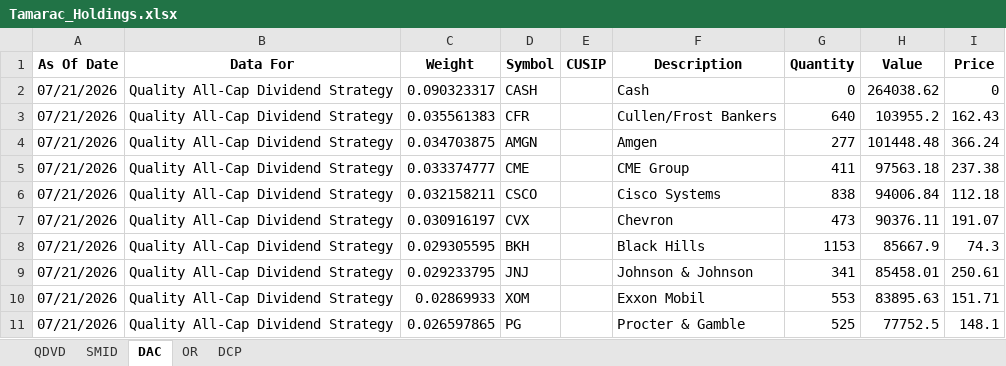
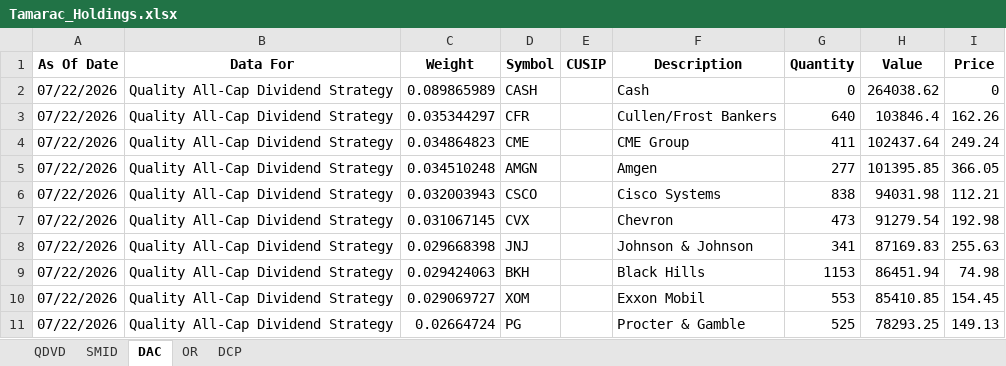
Before and after one commit to ryansadair/mcp-dashboard, an Excel workbook: data/Tamarac_Holdings.xlsx, sheet DAC, drawn as a sheet; only a part is shown; values as stored, in another font and other column widths than the file's, no borders; removed rows and columns are numbered as before the commit, all else as after; the diff covers the shown part only; the diff names each change by its address in the sheet, - before the commit and + after, or states it on an @@ line.

```diff
--- a/data/Tamarac_Holdings.xlsx (sheet DAC)
+++ b/data/Tamarac_Holdings.xlsx (sheet DAC)
-A2:A3 (As Of Date): 07/21/2026
+A2:A3 (As Of Date): 07/22/2026
-C2 (Weight): 0.090323317
+C2 (Weight): 0.089865989
-C3 (Weight): 0.035561383
+C3 (Weight): 0.035344297
-H3 (Value): 103955.2
+H3 (Value): 103846.4
-I3 (Price): 162.43
+I3 (Price): 162.26
-row 4: 07/21/2026 | Quality All-Cap Dividend Strategy | 0.034703875 | AMGN |  | Amgen | 277 | 101448.48 | 366.24
-A4 (As Of Date): 07/21/2026
+A4 (As Of Date): 07/22/2026
-C4 (Weight): 0.033374777
+C4 (Weight): 0.034864823
-H4 (Value): 97563.18
+H4 (Value): 102437.64
-I4 (Price): 237.38
+I4 (Price): 249.24
+row 5: 07/22/2026 | Quality All-Cap Dividend Strategy | 0.034510248 | AMGN |  | Amgen | 277 | 101395.85 | 366.05
-A6:A7 (As Of Date): 07/21/2026
+A6:A7 (As Of Date): 07/22/2026
-C6 (Weight): 0.032158211
+C6 (Weight): 0.032003943
-H6 (Value): 94006.84
+H6 (Value): 94031.98
-I6 (Price): 112.18
+I6 (Price): 112.21
-C7 (Weight): 0.030916197
+C7 (Weight): 0.031067145
-H7 (Value): 90376.11
+H7 (Value): 91279.54
-I7 (Price): 191.07
+I7 (Price): 192.98
-row 8: 07/21/2026 | Quality All-Cap Dividend Strategy | 0.029305595 | BKH |  | Black Hills | 1153 | 85667.9 | 74.3
-A8 (As Of Date): 07/21/2026
+A8 (As Of Date): 07/22/2026
-C8 (Weight): 0.029233795
+C8 (Weight): 0.029668398
-H8 (Value): 85458.01
+H8 (Value): 87169.83
-I8 (Price): 250.61
+I8 (Price): 255.63
+row 9: 07/22/2026 | Quality All-Cap Dividend Strategy | 0.029424063 | BKH |  | Black Hills | 1153 | 86451.94 | 74.98
-A10:A11 (As Of Date): 07/21/2026
+A10:A11 (As Of Date): 07/22/2026
-C10 (Weight): 0.02869933
+C10 (Weight): 0.029069727
-H10 (Value): 83895.63
+H10 (Value): 85410.85
-I10 (Price): 151.71
+I10 (Price): 154.45
-C11 (Weight): 0.026597865
+C11 (Weight): 0.02664724
-H11 (Value): 77752.5
+H11 (Value): 78293.25
-I11 (Price): 148.1
+I11 (Price): 149.13
```
Also changed, not shown: 9 added rows, 9 removed rows and 120 edited cells elsewhere in this sheet, sheet DCP, sheet QDVD, sheet OR, sheet SMID.
